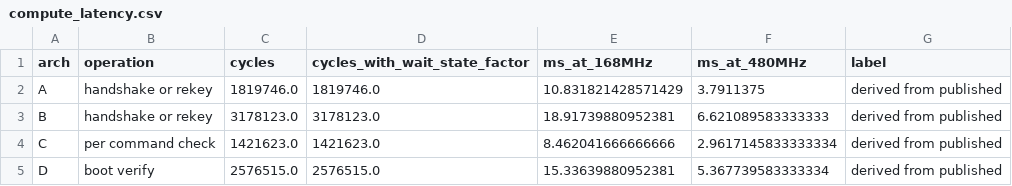
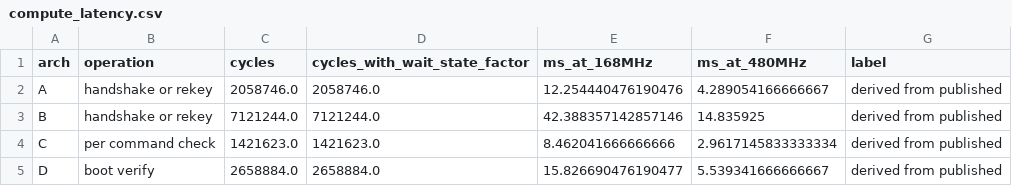
Before and after one commit to hudasol/post-quantum-security, a CSV file: mission/results/compute_latency.csv, drawn as a sheet.

```diff
--- a/mission/results/compute_latency.csv
+++ b/mission/results/compute_latency.csv
@@ -1,5 +1,5 @@
 arch,operation,cycles,cycles_with_wait_state_factor,ms_at_168MHz,ms_at_480MHz,label
-A,handshake or rekey,1819746.0,1819746.0,10.831821428571429,3.7911375,derived from published
-B,handshake or rekey,3178123.0,3178123.0,18.91739880952381,6.621089583333333,derived from published
+A,handshake or rekey,2058746.0,2058746.0,12.254440476190476,4.289054166666667,derived from published
+B,handshake or rekey,7121244.0,7121244.0,42.388357142857146,14.835925,derived from published
 C,per command check,1421623.0,1421623.0,8.462041666666666,2.9617145833333334,derived from published
-D,boot verify,2576515.0,2576515.0,15.33639880952381,5.367739583333334,derived from published
+D,boot verify,2658884.0,2658884.0,15.826690476190477,5.539341666666667,derived from published
```
Also changed, not shown: mission/results/envelope.csv, mission/results/morris.csv, 15 other files.
